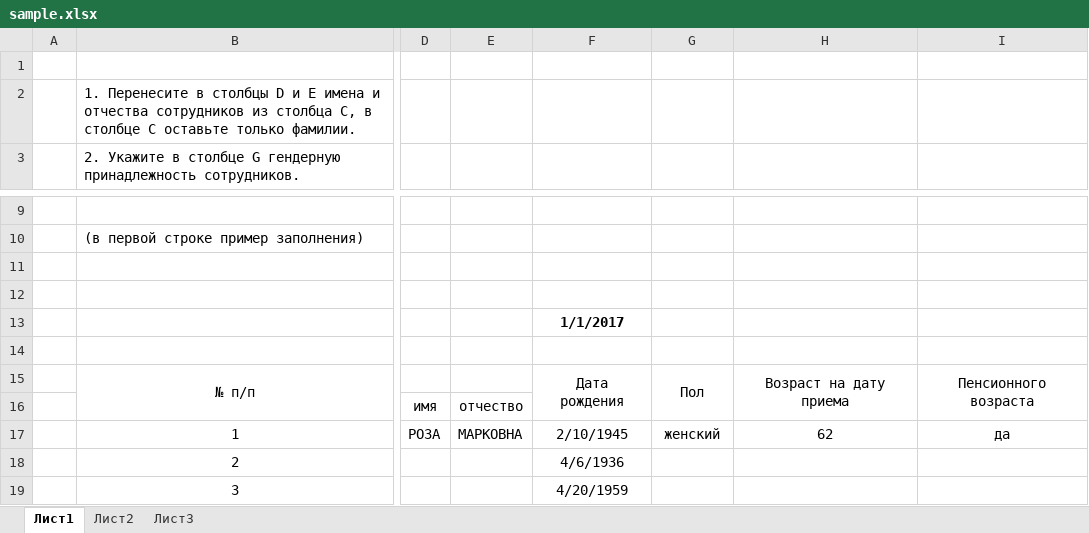
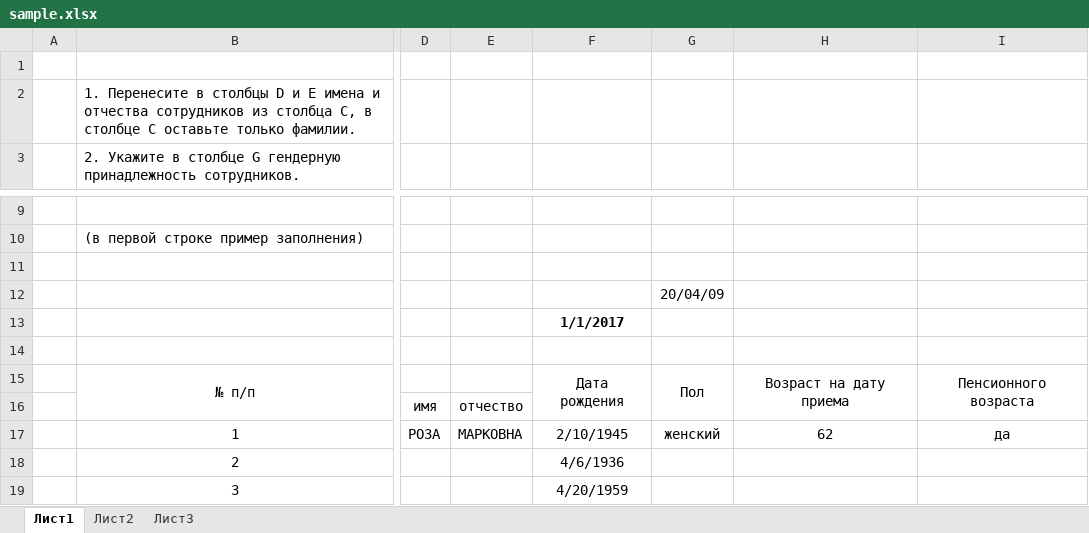
Before and after one commit to lovelydaemon/excel_automatization, an Excel workbook: sample.xlsx, sheet Лист1, drawn as a sheet; only a part is shown, gaps mark what is left out; values as stored, in another font and other column widths than the file's, no borders; the diff names each change by its address in the sheet, - before the commit and + after, or states it on an @@ line.

```diff
--- a/sample.xlsx (sheet Лист1)
+++ b/sample.xlsx (sheet Лист1)
-G12: (empty)
+G12: 20/04/09
```
Also changed, not shown: 1 other file.
